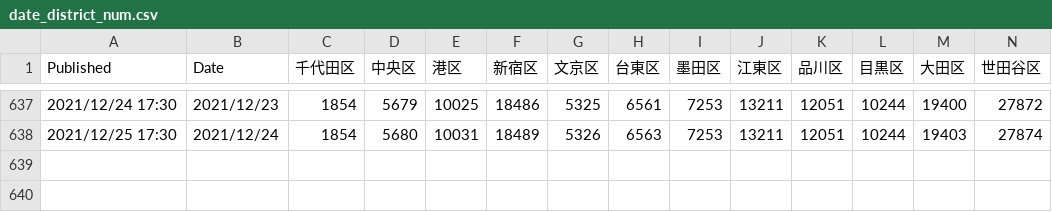
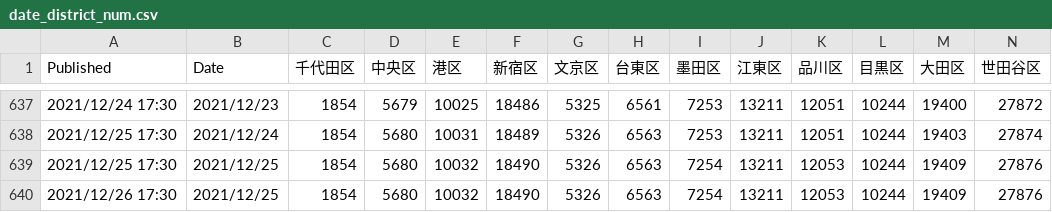
Before and after one commit to mtoyoda/covid19-tokyo-data, a CSV file: district-wise-patients/date_district_num.csv, drawn as a sheet; only a part is shown, gaps mark what is left out; rows hold the shown columns only; the diff names each change by its address in the sheet, - before the commit and + after, or states it on an @@ line.

Commit message:
update data

```diff
--- a/district-wise-patients/date_district_num.csv
+++ b/district-wise-patients/date_district_num.csv
+row 639: 2021/12/25 17:30 | 2021/12/25 | 1854 | 5680 | 10032 | 18490 | 5326 | 6563 | 7254 | 13211 | 12053 | 10244 | 19409 | 27876
+row 640: 2021/12/26 17:30 | 2021/12/25 | 1854 | 5680 | 10032 | 18490 | 5326 | 6563 | 7254 | 13211 | 12053 | 10244 | 19409 | 27876
```
Also changed, not shown: district-wise-patients/date_district_diff.csv, district-wise-patients/date_district_num_1.csv, 6 other files.
